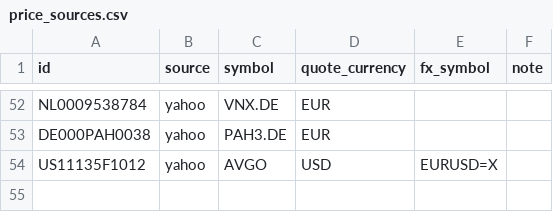
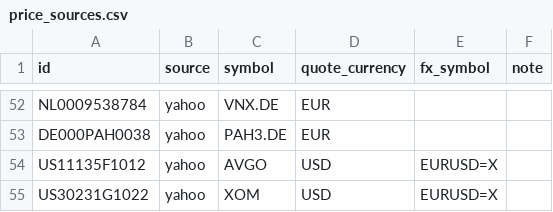
Before and after one commit to cajhin/PortfolioViz, a CSV file: registry/price_sources.csv, drawn as a sheet; only a part is shown, gaps mark what is left out.

```diff
--- a/registry/price_sources.csv
+++ b/registry/price_sources.csv
@@ -54 +54,2 @@ DE000PAH0038,yahoo,PAH3.DE,EUR,,
 US11135F1012,yahoo,AVGO,USD,EURUSD=X,
+US30231G1022,yahoo,XOM,USD,EURUSD=X,
```
Also changed, not shown: registry/instruments.csv, 5 other files.
